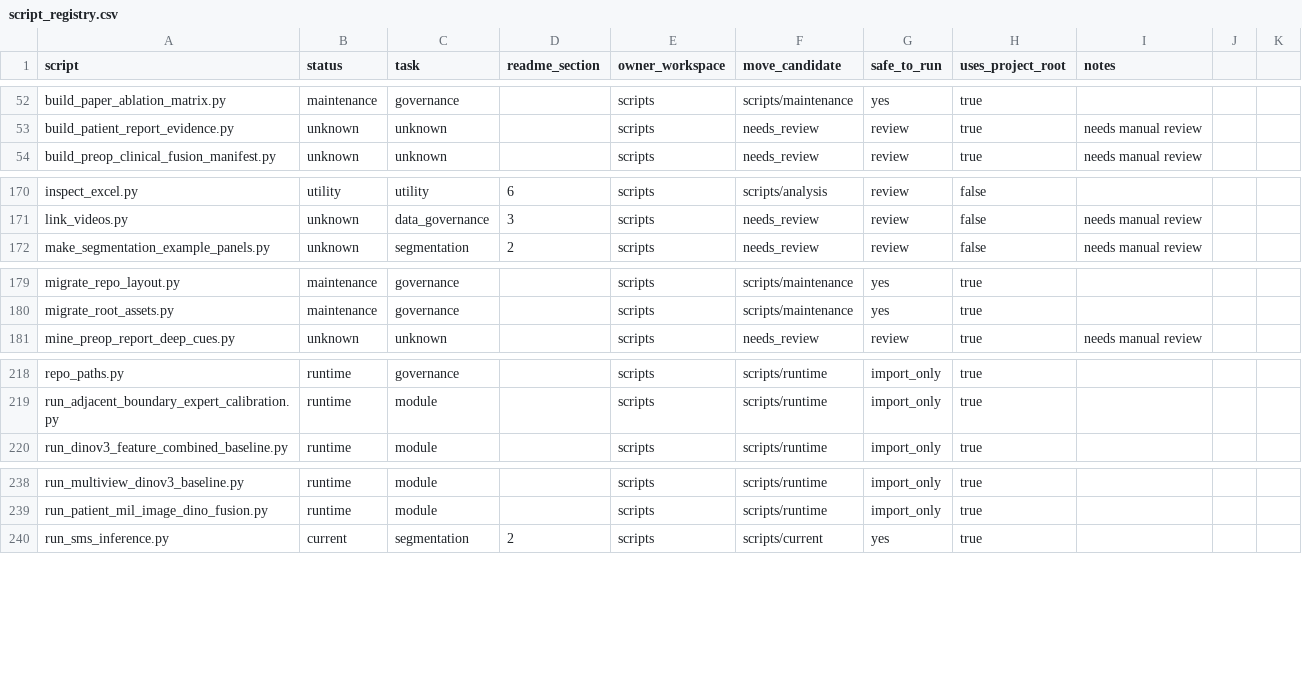
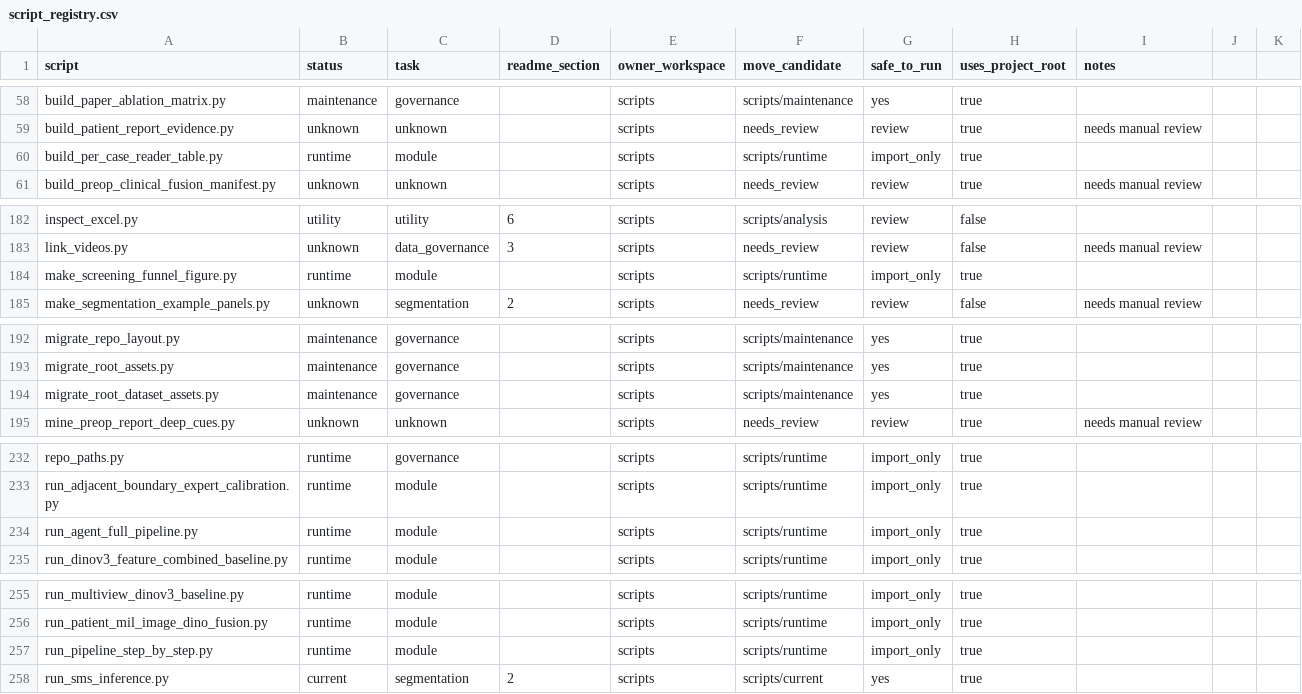
Before and after one commit to hyjcde/CEUS-Gastric-Tstaging, a CSV file: scripts/script_registry.csv, drawn as a sheet; only a part is shown, gaps mark what is left out; the diff covers the shown part only; the diff names each change by its address in the sheet, - before the commit and + after, or states it on an @@ line.

```diff
--- a/scripts/script_registry.csv
+++ b/scripts/script_registry.csv
+row 60: build_per_case_reader_table.py | runtime | module |  | scripts | scripts/runtime | import_only | true
+row 184: make_screening_funnel_figure.py | runtime | module |  | scripts | scripts/runtime | import_only | true
+row 194: migrate_root_dataset_assets.py | maintenance | governance |  | scripts | scripts/maintenance | yes | true
+row 234: run_agent_full_pipeline.py | runtime | module |  | scripts | scripts/runtime | import_only | true
+row 257: run_pipeline_step_by_step.py | runtime | module |  | scripts | scripts/runtime | import_only | true
```
Also changed, not shown: 16 added rows and 3 removed rows elsewhere in this file, 10 other files.
